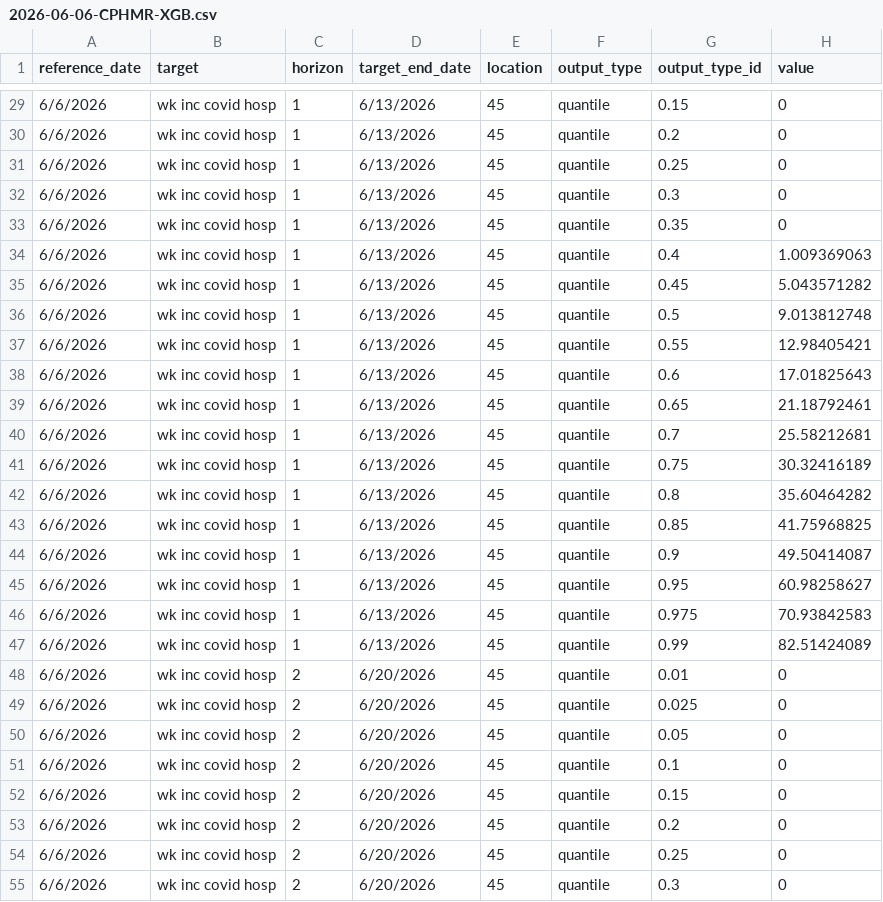
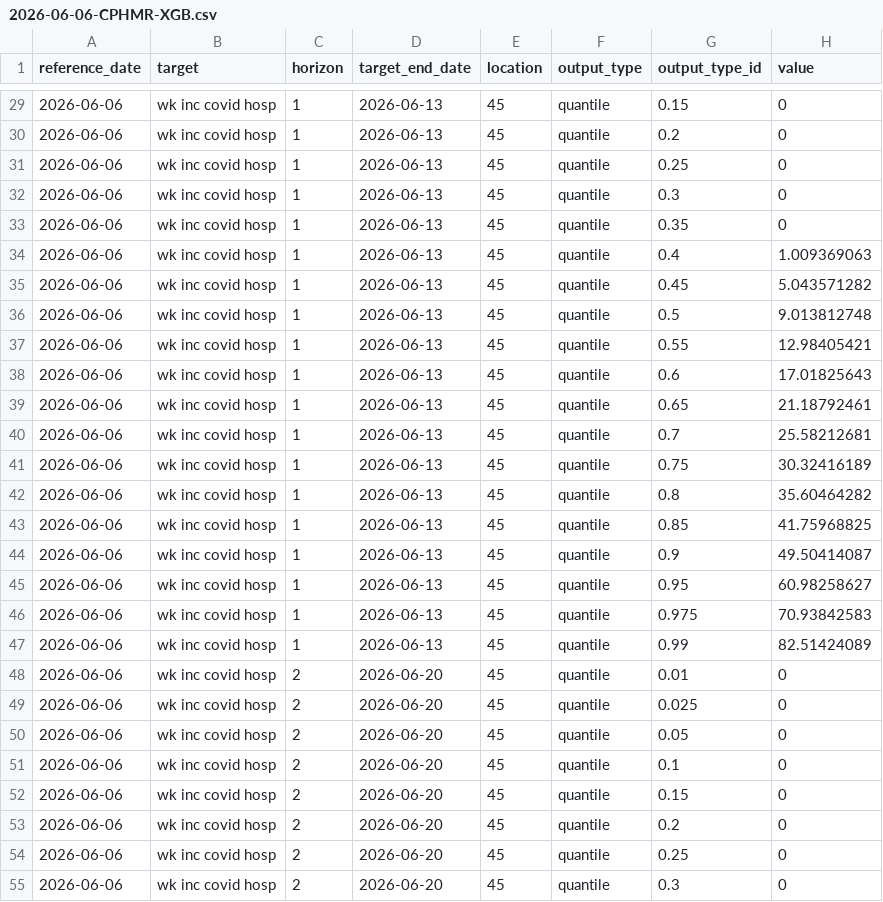
Before and after one commit to GaurobSaha/DMA-PRIME-Model-Challenge-Sandbox, a CSV file: model-output/CPHMR-XGB/2026-06-06-CPHMR-XGB.csv, drawn as a sheet; only a part is shown, gaps mark what is left out; the diff covers the shown part only.

```diff
--- a/model-output/CPHMR-XGB/2026-06-06-CPHMR-XGB.csv
+++ b/model-output/CPHMR-XGB/2026-06-06-CPHMR-XGB.csv
@@ -29,27 +29,27 @@ reference_date,target,horizon,target_end_date,location,output_type,output_type_i
-6/6/2026,wk inc covid hosp,1,6/13/2026,45,quantile,0.15,0
-6/6/2026,wk inc covid hosp,1,6/13/2026,45,quantile,0.2,0
-6/6/2026,wk inc covid hosp,1,6/13/2026,45,quantile,0.25,0
-6/6/2026,wk inc covid hosp,1,6/13/2026,45,quantile,0.3,0
-6/6/2026,wk inc covid hosp,1,6/13/2026,45,quantile,0.35,0
-6/6/2026,wk inc covid hosp,1,6/13/2026,45,quantile,0.4,1.009369063
-6/6/2026,wk inc covid hosp,1,6/13/2026,45,quantile,0.45,5.043571282
-6/6/2026,wk inc covid hosp,1,6/13/2026,45,quantile,0.5,9.013812748
-6/6/2026,wk inc covid hosp,1,6/13/2026,45,quantile,0.55,12.98405421
-6/6/2026,wk inc covid hosp,1,6/13/2026,45,quantile,0.6,17.01825643
-6/6/2026,wk inc covid hosp,1,6/13/2026,45,quantile,0.65,21.18792461
-6/6/2026,wk inc covid hosp,1,6/13/2026,45,quantile,0.7,25.58212681
-6/6/2026,wk inc covid hosp,1,6/13/2026,45,quantile,0.75,30.32416189
-6/6/2026,wk inc covid hosp,1,6/13/2026,45,quantile,0.8,35.60464282
-6/6/2026,wk inc covid hosp,1,6/13/2026,45,quantile,0.85,41.75968825
-6/6/2026,wk inc covid hosp,1,6/13/2026,45,quantile,0.9,49.50414087
-6/6/2026,wk inc covid hosp,1,6/13/2026,45,quantile,0.95,60.98258627
-6/6/2026,wk inc covid hosp,1,6/13/2026,45,quantile,0.975,70.93842583
-6/6/2026,wk inc covid hosp,1,6/13/2026,45,quantile,0.99,82.51424089
-6/6/2026,wk inc covid hosp,2,6/20/2026,45,quantile,0.01,0
-6/6/2026,wk inc covid hosp,2,6/20/2026,45,quantile,0.025,0
-6/6/2026,wk inc covid hosp,2,6/20/2026,45,quantile,0.05,0
-6/6/2026,wk inc covid hosp,2,6/20/2026,45,quantile,0.1,0
-6/6/2026,wk inc covid hosp,2,6/20/2026,45,quantile,0.15,0
-6/6/2026,wk inc covid hosp,2,6/20/2026,45,quantile,0.2,0
-6/6/2026,wk inc covid hosp,2,6/20/2026,45,quantile,0.25,0
-6/6/2026,wk inc covid hosp,2,6/20/2026,45,quantile,0.3,0
+2026-06-06,wk inc covid hosp,1,2026-06-13,45,quantile,0.15,0
+2026-06-06,wk inc covid hosp,1,2026-06-13,45,quantile,0.2,0
+2026-06-06,wk inc covid hosp,1,2026-06-13,45,quantile,0.25,0
+2026-06-06,wk inc covid hosp,1,2026-06-13,45,quantile,0.3,0
+2026-06-06,wk inc covid hosp,1,2026-06-13,45,quantile,0.35,0
+2026-06-06,wk inc covid hosp,1,2026-06-13,45,quantile,0.4,1.009369063
+2026-06-06,wk inc covid hosp,1,2026-06-13,45,quantile,0.45,5.043571282
+2026-06-06,wk inc covid hosp,1,2026-06-13,45,quantile,0.5,9.013812748
+2026-06-06,wk inc covid hosp,1,2026-06-13,45,quantile,0.55,12.98405421
+2026-06-06,wk inc covid hosp,1,2026-06-13,45,quantile,0.6,17.01825643
+2026-06-06,wk inc covid hosp,1,2026-06-13,45,quantile,0.65,21.18792461
+2026-06-06,wk inc covid hosp,1,2026-06-13,45,quantile,0.7,25.58212681
+2026-06-06,wk inc covid hosp,1,2026-06-13,45,quantile,0.75,30.32416189
+2026-06-06,wk inc covid hosp,1,2026-06-13,45,quantile,0.8,35.60464282
+2026-06-06,wk inc covid hosp,1,2026-06-13,45,quantile,0.85,41.75968825
+2026-06-06,wk inc covid hosp,1,2026-06-13,45,quantile,0.9,49.50414087
+2026-06-06,wk inc covid hosp,1,2026-06-13,45,quantile,0.95,60.98258627
+2026-06-06,wk inc covid hosp,1,2026-06-13,45,quantile,0.975,70.93842583
+2026-06-06,wk inc covid hosp,1,2026-06-13,45,quantile,0.99,82.51424089
+2026-06-06,wk inc covid hosp,2,2026-06-20,45,quantile,0.01,0
+2026-06-06,wk inc covid hosp,2,2026-06-20,45,quantile,0.025,0
+2026-06-06,wk inc covid hosp,2,2026-06-20,45,quantile,0.05,0
+2026-06-06,wk inc covid hosp,2,2026-06-20,45,quantile,0.1,0
+2026-06-06,wk inc covid hosp,2,2026-06-20,45,quantile,0.15,0
+2026-06-06,wk inc covid hosp,2,2026-06-20,45,quantile,0.2,0
+2026-06-06,wk inc covid hosp,2,2026-06-20,45,quantile,0.25,0
+2026-06-06,wk inc covid hosp,2,2026-06-20,45,quantile,0.3,0
```
Also changed, not shown: 130 edited cells elsewhere in this file.
